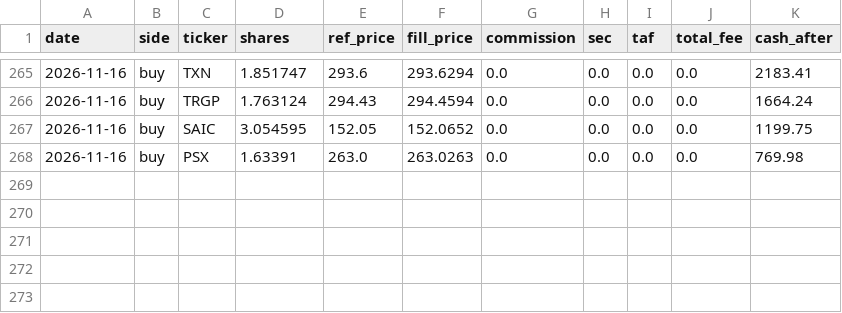
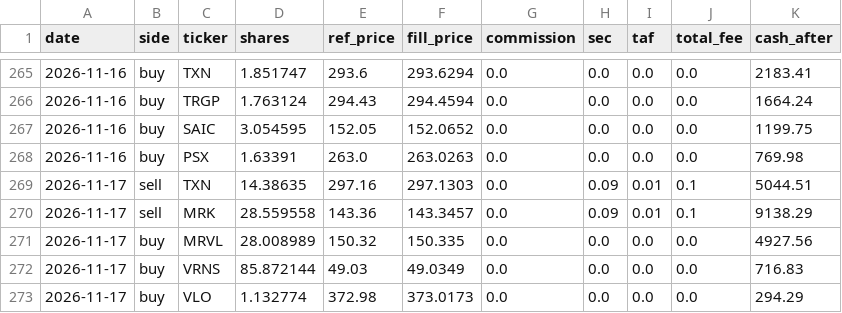
Before and after one commit to meloun7711/finance-bot, a CSV file: FNCBOT/trades.csv, drawn as a sheet; only a part is shown, gaps mark what is left out; the diff names each change by its address in the sheet, - before the commit and + after, or states it on an @@ line.

```diff
--- a/FNCBOT/trades.csv
+++ b/FNCBOT/trades.csv
+row 269: 2026-11-17 | sell | TXN | 14.38635 | 297.16 | 297.1303 | 0.0 | 0.09 | 0.01 | 0.1 | 5044.51
+row 270: 2026-11-17 | sell | MRK | 28.559558 | 143.36 | 143.3457 | 0.0 | 0.09 | 0.01 | 0.1 | 9138.29
+row 271: 2026-11-17 | buy | MRVL | 28.008989 | 150.32 | 150.335 | 0.0 | 0.0 | 0.0 | 0.0 | 4927.56
+row 272: 2026-11-17 | buy | VRNS | 85.872144 | 49.03 | 49.0349 | 0.0 | 0.0 | 0.0 | 0.0 | 716.83
+row 273: 2026-11-17 | buy | VLO | 1.132774 | 372.98 | 373.0173 | 0.0 | 0.0 | 0.0 | 0.0 | 294.29
```
Also changed, not shown: FNCBOT/performance.csv, 6 other files.
